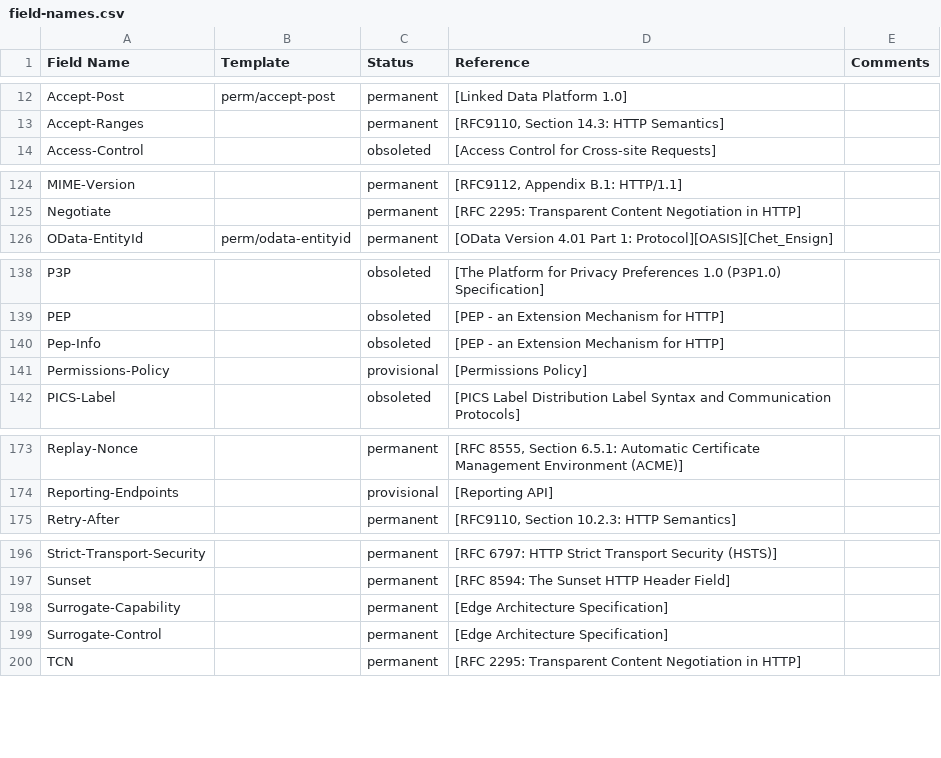
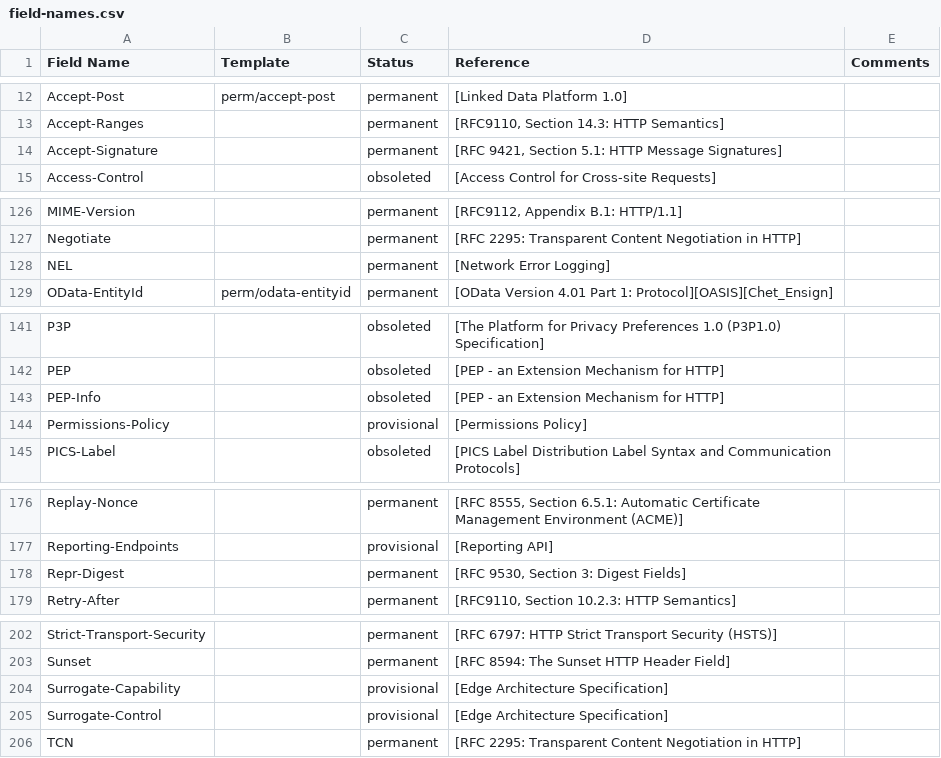
Before and after one commit to craff/simple_httpd, a CSV file: src/field-names.csv, drawn as a sheet; only a part is shown, gaps mark what is left out; the diff covers the shown part only.

Commit message:
Warn for deprecated headers and does not implement obsoleted headers at all Also updated all information about http headers, html tags and entities.

```diff
--- a/src/field-names.csv
+++ b/src/field-names.csv
@@ -13,2 +13,3 @@ Accept-Post,perm/accept-post,permanent,[Linked Data Platform 1.0],
 Accept-Ranges,,permanent,"[RFC9110, Section 14.3: HTTP Semantics]",
+Accept-Signature,,permanent,"[RFC 9421, Section 5.1: HTTP Message Signatures]",
 Access-Control,,obsoleted,[Access Control for Cross-site Requests],
@@ -125,2 +127,3 @@ MIME-Version,,permanent,"[RFC9112, Appendix B.1: HTTP/1.1]",
 Negotiate,,permanent,[RFC 2295: Transparent Content Negotiation in HTTP],
+NEL,,permanent,[Network Error Logging],
 OData-EntityId,perm/odata-entityid,permanent,[OData Version 4.01 Part 1: Protocol][OASIS][Chet_Ensign],
@@ -139,3 +142,3 @@ P3P,,obsoleted,[The Platform for Privacy Preferences 1.0 (P3P1.0) Specification]
 PEP,,obsoleted,[PEP - an Extension Mechanism for HTTP],
-Pep-Info,,obsoleted,[PEP - an Extension Mechanism for HTTP],
+PEP-Info,,obsoleted,[PEP - an Extension Mechanism for HTTP],
 Permissions-Policy,,provisional,[Permissions Policy],
@@ -174,2 +177,3 @@ Replay-Nonce,,permanent,"[RFC 8555, Section 6.5.1: Automatic Certificate Managem
 Reporting-Endpoints,,provisional,[Reporting API],
+Repr-Digest,,permanent,"[RFC 9530, Section 3: Digest Fields]",
 Retry-After,,permanent,"[RFC9110, Section 10.2.3: HTTP Semantics]",
@@ -197,4 +203,4 @@ Strict-Transport-Security,,permanent,[RFC 6797: HTTP Strict Transport Security (
 Sunset,,permanent,[RFC 8594: The Sunset HTTP Header Field],
-Surrogate-Capability,,permanent,[Edge Architecture Specification],
-Surrogate-Control,,permanent,[Edge Architecture Specification],
+Surrogate-Capability,,provisional,[Edge Architecture Specification],
+Surrogate-Control,,provisional,[Edge Architecture Specification],
 TCN,,permanent,[RFC 2295: Transparent Content Negotiation in HTTP],
```
Also changed, not shown: 5 added rows and 10 edited cells elsewhere in this file, 3 other files.
